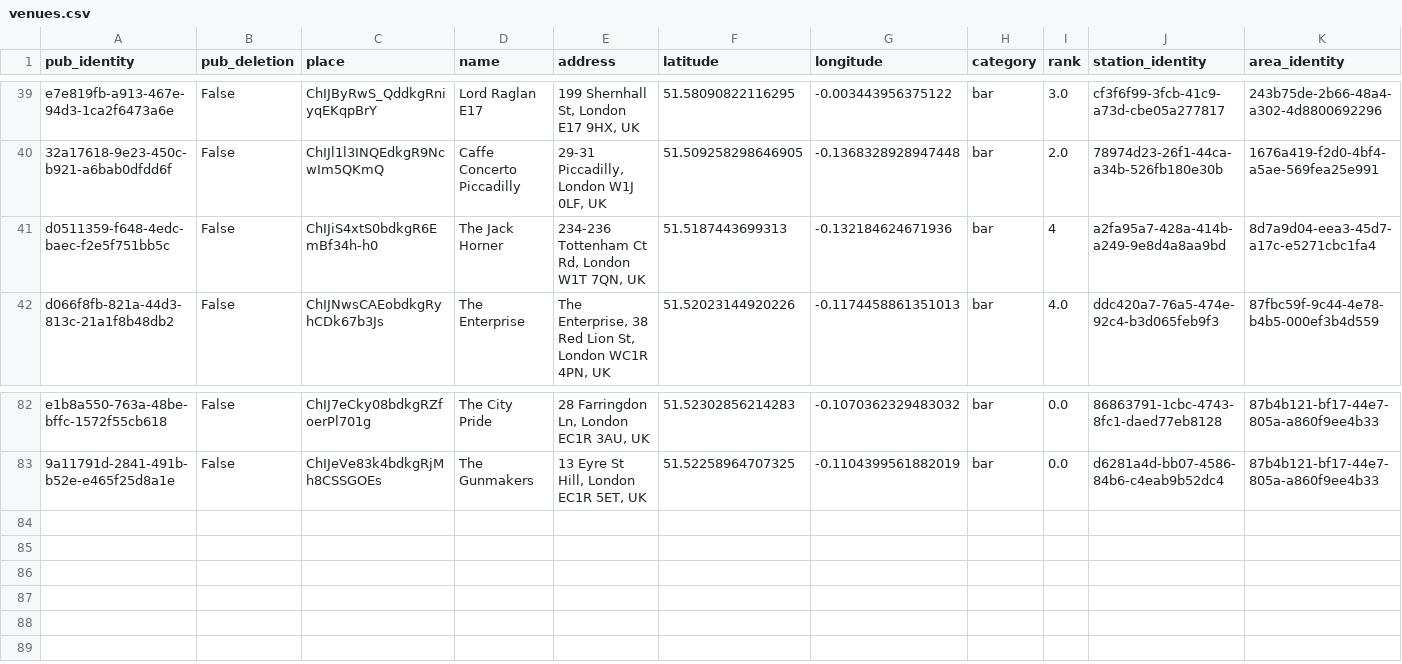
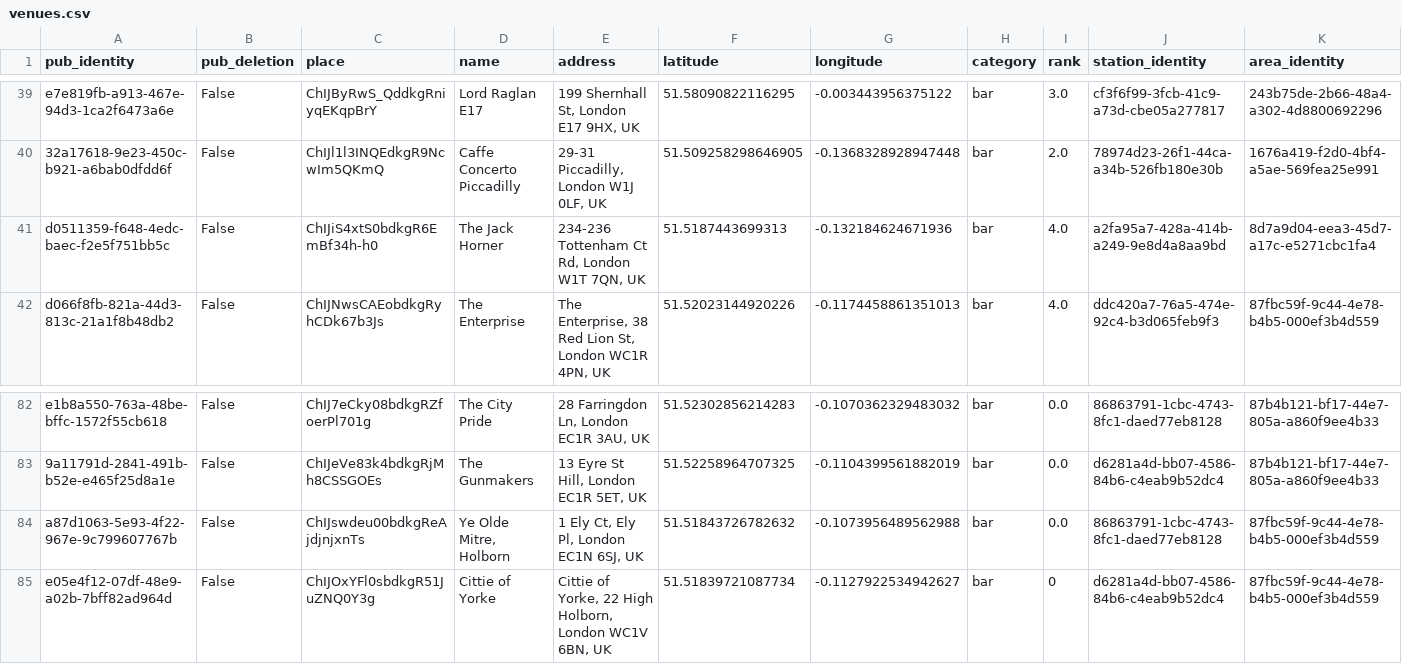
Before and after one commit to cartsmate/thepubcrawls, a CSV file: files/venues.csv, drawn as a sheet; only a part is shown, gaps mark what is left out.

```diff
--- a/files/venues.csv
+++ b/files/venues.csv
@@ -40,3 +40,3 @@ e7e819fb-a913-467e-94d3-1ca2f6473a6e,False,ChIJByRwS_QddkgRniyqEKqpBrY,Lord Ragl
 32a17618-9e23-450c-b921-a6bab0dfdd6f,False,ChIJl1l3INQEdkgR9NcwIm5QKmQ,Caffe Concerto Piccadilly,"29-31 Piccadilly, London W1J 0LF, UK",51.509258298646905,-0.1368328928947448,bar,2.0,78974d23-26f1-44ca-a34b-526fb180e30b,1676a419-f2d0-4bf4-a5ae-569fea25e991
-d0511359-f648-4edc-baec-f2e5f751bb5c,False,ChIJiS4xtS0bdkgR6EmBf34h-h0,The Jack Horner,"234-236 Tottenham Ct Rd, London W1T 7QN, UK",51.5187443699313,-0.132184624671936,bar,4,a2fa95a7-428a-414b-a249-9e8d4a8aa9bd,8d7a9d04-eea3-45d7-a17c-e5271cbc1fa4
+d0511359-f648-4edc-baec-f2e5f751bb5c,False,ChIJiS4xtS0bdkgR6EmBf34h-h0,The Jack Horner,"234-236 Tottenham Ct Rd, London W1T 7QN, UK",51.5187443699313,-0.132184624671936,bar,4.0,a2fa95a7-428a-414b-a249-9e8d4a8aa9bd,8d7a9d04-eea3-45d7-a17c-e5271cbc1fa4
 d066f8fb-821a-44d3-813c-21a1f8b48db2,False,ChIJNwsCAEobdkgRyhCDk67b3Js,The Enterprise,"The Enterprise, 38 Red Lion St, London WC1R 4PN, UK",51.52023144920226,-0.1174458861351013,bar,4.0,ddc420a7-76a5-474e-92c4-b3d065feb9f3,87fbc59f-9c44-4e78-b4b5-000ef3b4d559
@@ -83 +83,3 @@ e1b8a550-763a-48be-bffc-1572f55cb618,False,ChIJ7eCky08bdkgRZfoerPl701g,The City
 9a11791d-2841-491b-b52e-e465f25d8a1e,False,ChIJeVe83k4bdkgRjMh8CSSGOEs,The Gunmakers,"13 Eyre St Hill, London EC1R 5ET, UK",51.52258964707325,-0.1104399561882019,bar,0.0,d6281a4d-bb07-4586-84b6-c4eab9b52dc4,87b4b121-bf17-44e7-805a-a860f9ee4b33
+a87d1063-5e93-4f22-967e-9c799607767b,False,ChIJswdeu00bdkgReAjdjnjxnTs,"Ye Olde Mitre, Holborn","1 Ely Ct, Ely Pl, London EC1N 6SJ, UK",51.51843726782632,-0.1073956489562988,bar,0.0,86863791-1cbc-4743-8fc1-daed77eb8128,87fbc59f-9c44-4e78-b4b5-000ef3b4d559
+e05e4f12-07df-48e9-a02b-7bff82ad964d,False,ChIJOxYFl0sbdkgR51JuZNQ0Y3g,Cittie of Yorke,"Cittie of Yorke, 22 High Holborn, London WC1V 6BN, UK",51.51839721087734,-0.1127922534942627,bar,0,d6281a4d-bb07-4586-84b6-c4eab9b52dc4,87fbc59f-9c44-4e78-b4b5-000ef3b4d559
```
Also changed, not shown: files/scores.csv, 2 other files.
